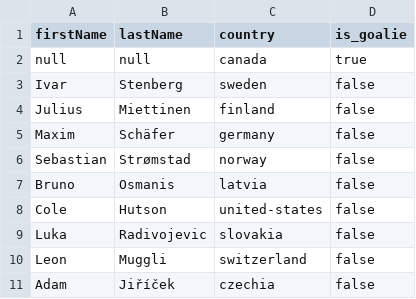
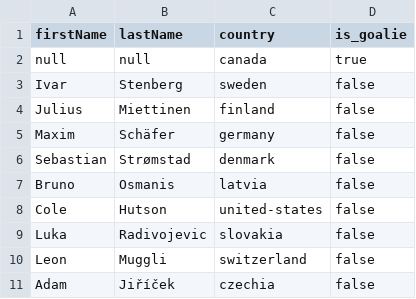
Before and after one commit to bsummy/wjc-fantasy, a CSV file: submissions/mccallum.csv, drawn as a sheet.

```diff
--- a/submissions/mccallum.csv
+++ b/submissions/mccallum.csv
@@ -5,3 +5,3 @@ Julius,Miettinen,finland,false
 Maxim,Schäfer,germany,false
-Sebastian,Strømstad,norway,false
+Sebastian,Strømstad,denmark,false
 Bruno,Osmanis,latvia,false
```
Also changed, not shown: submissions/inayatali.csv, submissions/pierre-louis.csv, 5 other files.
